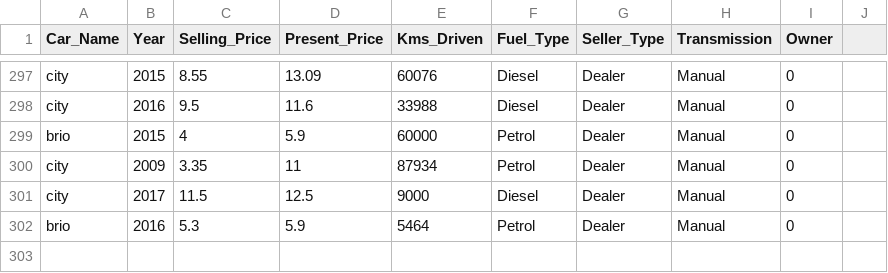
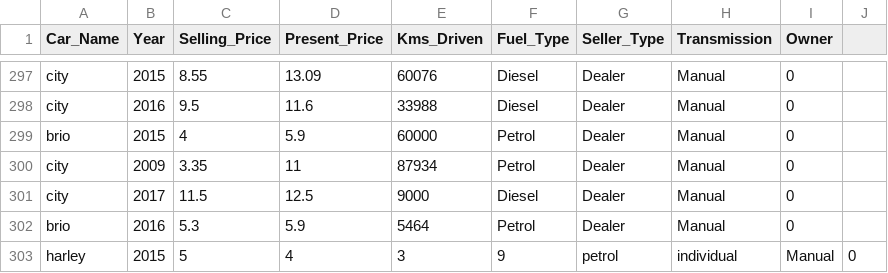
Before and after one commit to kavyanshpandey/Colloquium, a CSV file: car data.csv, drawn as a sheet; only a part is shown, gaps mark what is left out; the diff names each change by its address in the sheet, - before the commit and + after, or states it on an @@ line.

Commit message:
Update car data.csv

```diff
--- a/car data.csv
+++ b/car data.csv
+row 303: harley | 2015 | 5 | 4 | 3 | 9 | petrol | individual | Manual | 0
```
